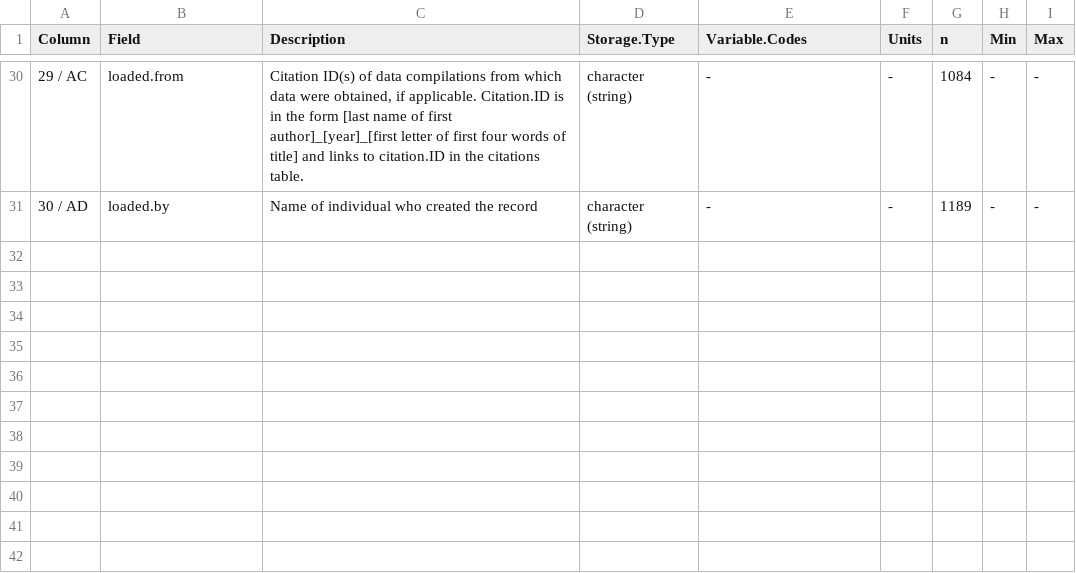
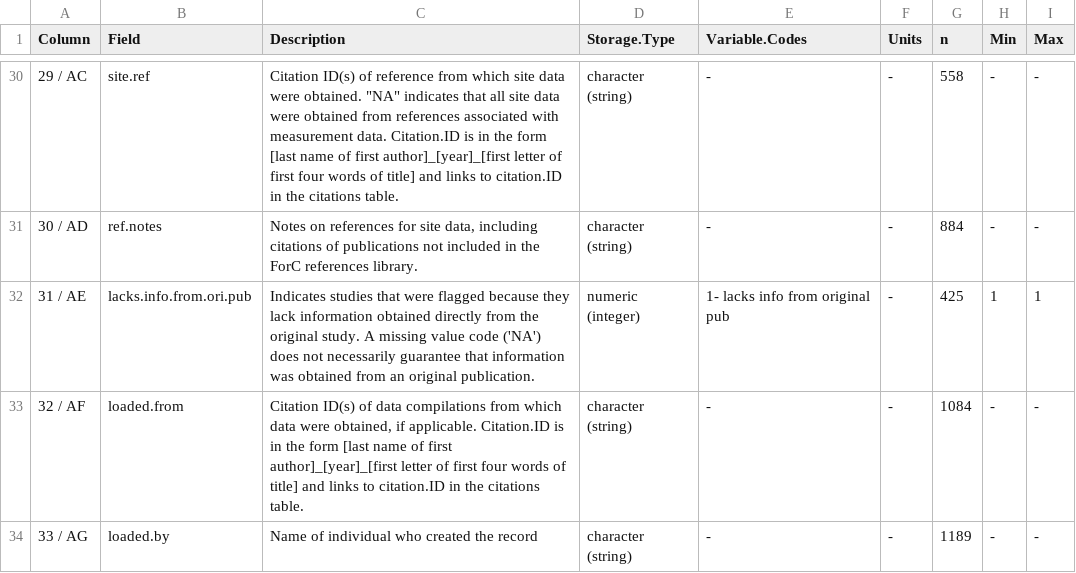
Before and after one commit to forc-db/ForC, a CSV file: metadata/sites_metadata.csv, drawn as a sheet; only a part is shown, gaps mark what is left out; the diff covers the shown part only.

```diff
--- a/metadata/sites_metadata.csv
+++ b/metadata/sites_metadata.csv
@@ -30,2 +30,5 @@ Column,Field,Description,Storage.Type,Variable.Codes,Units,n,Min,Max
-29 / AC,loaded.from,"Citation ID(s) of data compilations from which data were obtained, if applicable. Citation.ID is in the form [last name of first author]_[year]_[first letter of first four words of title] and links to citation.ID in the citations table.",character (string),-,-,1084,-,-
-30 / AD,loaded.by,Name of individual who created the record,character (string),-,-,1189,-,-
+29 / AC,site.ref,"Citation ID(s) of reference from which site data were obtained. ""NA"" indicates that all site data were obtained from references associated with measurement data. Citation.ID is in the form [last name of first author]_[year]_[first letter of first four words of title] and links to citation.ID in the citations table.",character (string),-,-,558,-,-
+30 / AD,ref.notes,"Notes on references for site data, including citations of publications not included in the ForC references library.",character (string),-,-,884,-,-
+31 / AE,lacks.info.from.ori.pub,Indicates studies that were flagged because they lack information obtained directly from the original study. A missing value code ('NA') does not necessarily guarantee that information was obtained from an original publication. ,numeric (integer),1- lacks info from original pub,-,425,1,1
+32 / AF,loaded.from,"Citation ID(s) of data compilations from which data were obtained, if applicable. Citation.ID is in the form [last name of first author]_[year]_[first letter of first four words of title] and links to citation.ID in the citations table.",character (string),-,-,1084,-,-
+33 / AG,loaded.by,Name of individual who created the record,character (string),-,-,1189,-,-
```
Also changed, not shown: 62 edited cells elsewhere in this file, 1 other file.
